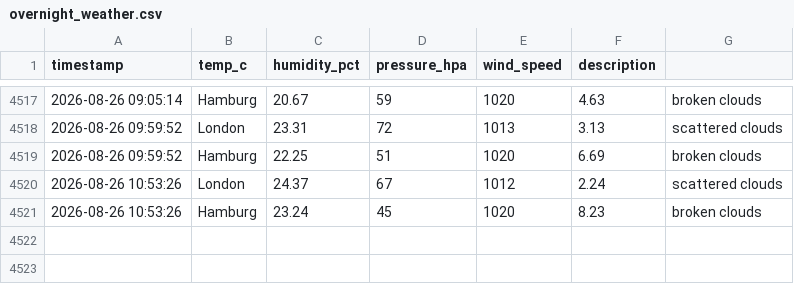
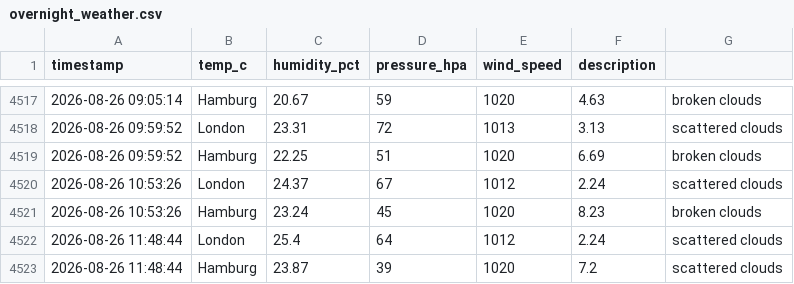
Before and after one commit to vulevu228/Weather-Tracker, a CSV file: overnight_weather.csv, drawn as a sheet; only a part is shown, gaps mark what is left out.

Commit message:
update data

```diff
--- a/overnight_weather.csv
+++ b/overnight_weather.csv
@@ -4521 +4521,3 @@ timestamp,temp_c,humidity_pct,pressure_hpa,wind_speed,description,
 2026-08-26 10:53:26,Hamburg,23.24,45,1020,8.23,broken clouds
+2026-08-26 11:48:44,London,25.4,64,1012,2.24,scattered clouds
+2026-08-26 11:48:44,Hamburg,23.87,39,1020,7.2,scattered clouds
```
